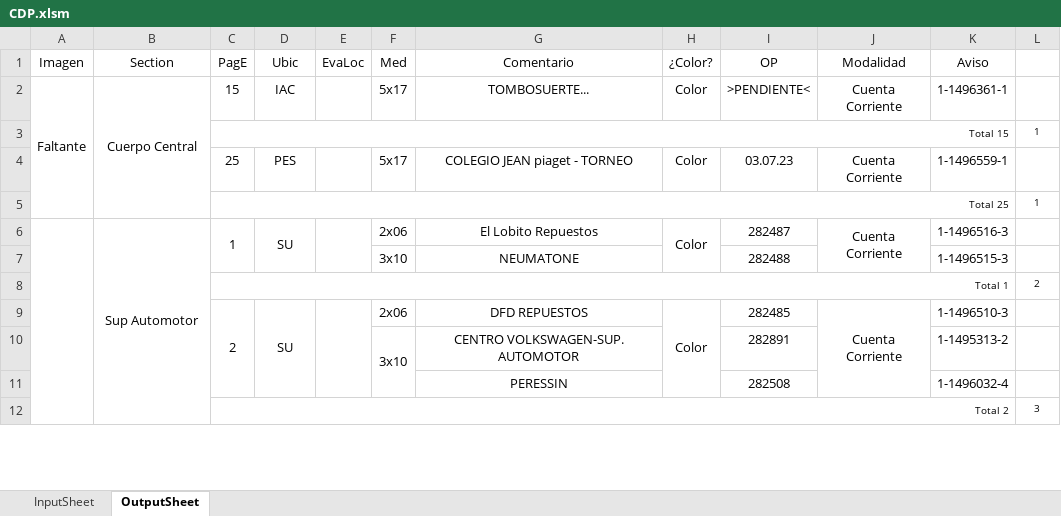
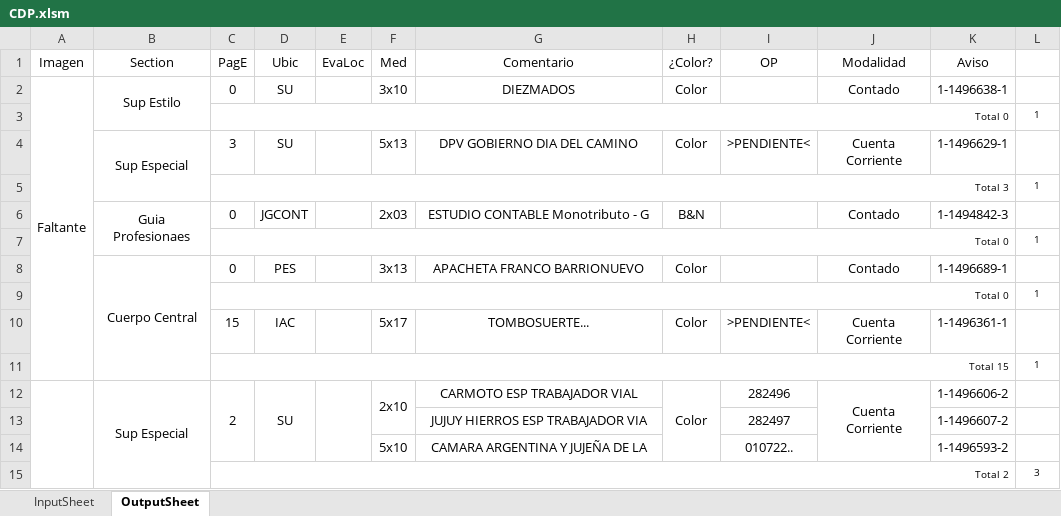
Before and after one commit to zherar7ordoya/AP5, an Excel workbook: Xtras/MSExcel/CDP.xlsm, sheet OutputSheet, drawn as a sheet; only a part is shown; values as stored, in another font and other column widths than the file's, no borders; conditional formats not drawn; removed rows and columns are numbered as before the commit, all else as after; the diff covers the shown part only; the diff names each change by its address in the sheet, - before the commit and + after, or states it on an @@ line.

```diff
--- a/Xtras/MSExcel/CDP.xlsm (sheet OutputSheet)
+++ b/Xtras/MSExcel/CDP.xlsm (sheet OutputSheet)
+row 2: Faltante | Sup Estilo | 0 | SU |  | 3x10 | DIEZMADOS | Color |  | Contado | 1-1496638-1 | 1
@@ row 42 moved to row 3: Total 0 @@
+row 4:  | Sup Especial | 3 | SU |  | 5x13 | DPV GOBIERNO DIA DEL CAMINO | Color | >PENDIENTE< | Cuenta Corriente | 1-1496629-1 | 1
+row 5:  |  | Total 3 |  |  |  |  |  |  |  |  | 1
+row 6:  | Guia Profesionaes | 0 | JGCONT |  | 2x03 | ESTUDIO CONTABLE Monotributo - G | B&N |  | Contado | 1-1494842-3 | 1
+row 7:  |  | Total 0 |  |  |  |  |  |  |  |  | 1
+row 8:  | Cuerpo Central | 0 | PES |  | 3x13 | APACHETA FRANCO BARRIONUEVO | Color |  | Contado | 1-1496689-1 | 1
+row 9:  |  | Total 0 |  |  |  |  |  |  |  |  | 1
-A10 (Imagen): Faltante
+A10 (Imagen): (empty)
-A2:A5 merged
-B10 (Section): Cuerpo Central
+B10 (Section): (empty)
-B2:B5 merged
-row 4:  |  | 25 | PES |  | 5x17 | COLEGIO JEAN piaget - TORNEO | Color | 03.07.23 | Cuenta Corriente | 1-1496559-1 | 1
-row 5:  |  | Total 25 |  |  |  |  |  |  |  |  | 1
-row 6:  | Sup Automotor | 1 | SU |  | 2x06 | El Lobito Repuestos | Color | 282487 | Cuenta Corriente | 1-1496516-3 | 1
-row 7:  |  |  |  |  | 3x10 | NEUMATONE |  | 282488 |  | 1-1496515-3 | 1
-row 8:  |  | Total 1 |  |  |  |  |  |  |  |  | 2
+A12:A102 merged
-B12 (Section): (empty)
+B12 (Section): Sup Especial
+B12:B21 merged
-F12 (Med): 2x06
+F12 (Med): 2x10
+F12:F13 merged
-G12 (Comentario): DFD REPUESTOS
+G12 (Comentario): CARMOTO ESP TRABAJADOR VIAL
-I12 (OP): 282485
+I12 (OP): 282496
-K12 (Aviso): 1-1496510-3
+K12 (Aviso): 1-1496606-2
-row 10:  |  |  |  |  | 3x10 | CENTRO VOLKSWAGEN-SUP. AUTOMOTOR |  | 282891 |  | 1-1495313-2 | 1
-row 11:  |  |  |  |  |  | PERESSIN |  | 282508 |  | 1-1496032-4 | 1
+row 13:  |  |  |  |  |  | JUJUY HIERROS ESP TRABAJADOR VIA |  | 282497 |  | 1-1496607-2 | 1
+row 14:  |  |  |  |  | 5x10 | CAMARA ARGENTINA Y JUJEÑA DE LA |  | 010722.. |  | 1-1496593-2 | 1
```
Also changed, not shown: 40 added rows, 18 removed rows, 48 edited cells and merged cells elsewhere in this sheet, hidden cells, 42 other files.
